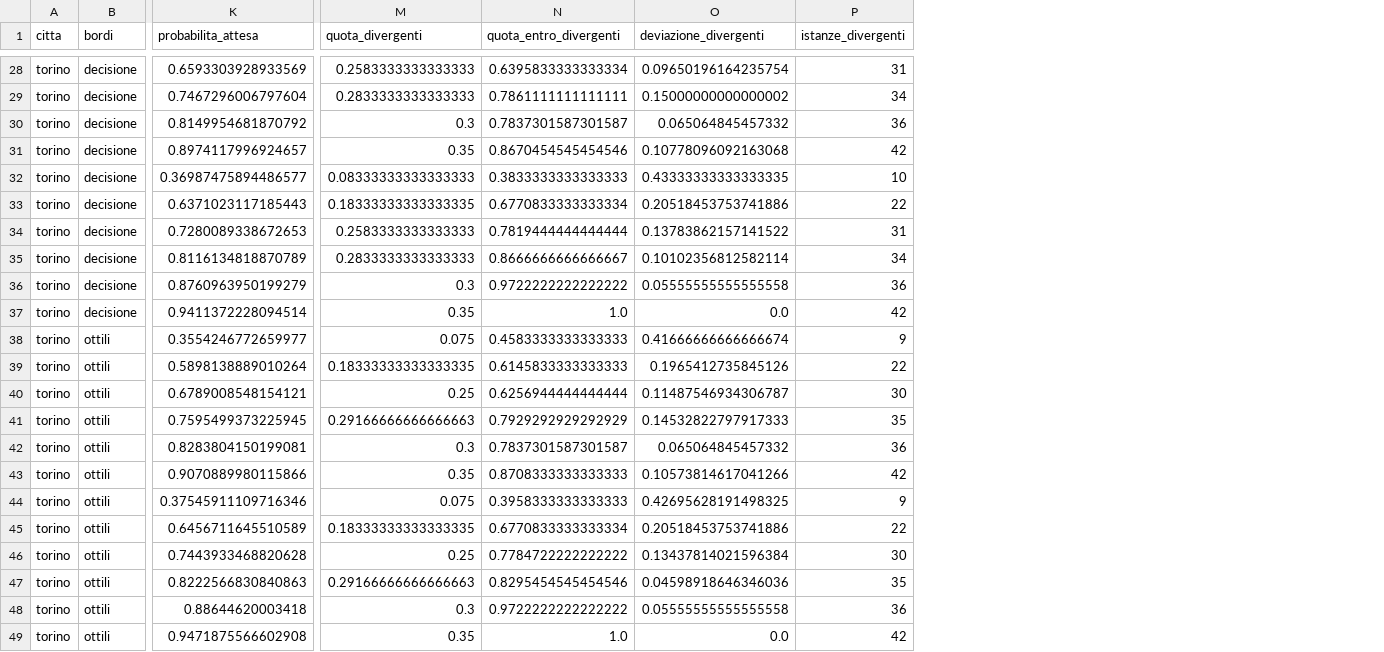
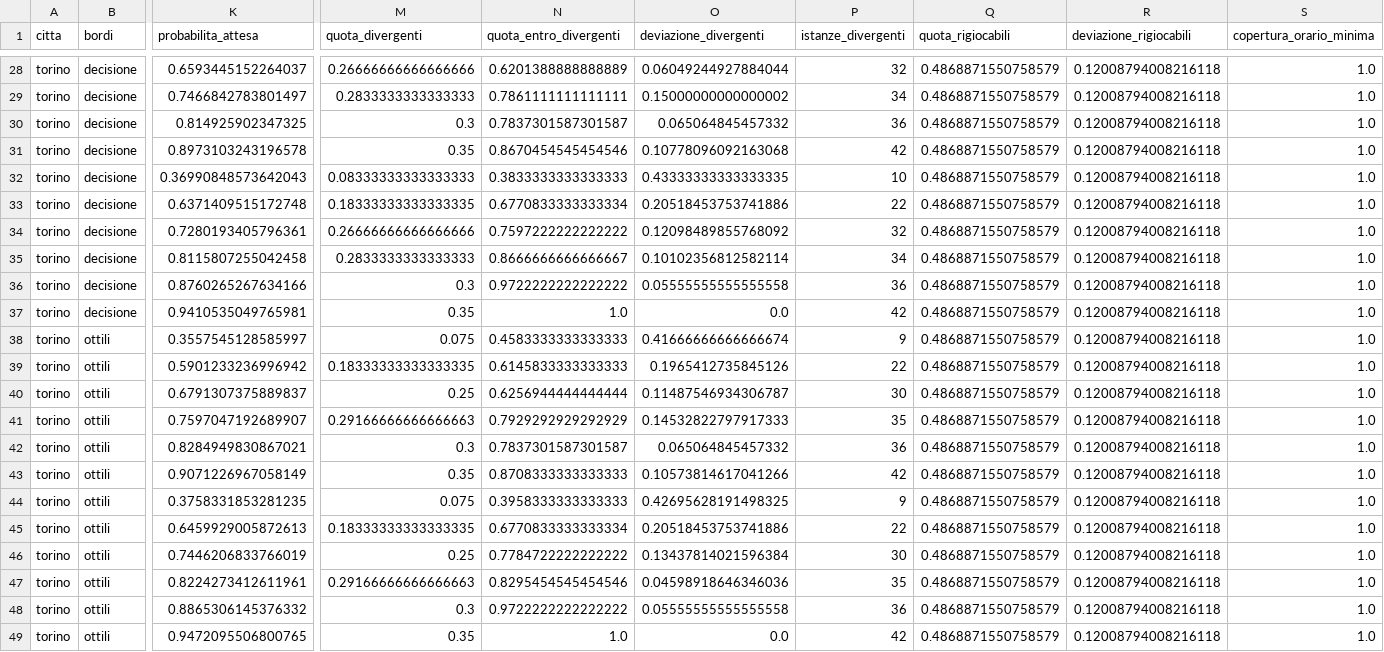
Before and after one commit to DarkSoulOfAlex/ICON, a CSV file: results/backtest_riepilogo.csv, drawn as a sheet; only a part is shown, gaps mark what is left out; the diff covers the shown part only; the diff names each change by its address in the sheet, - before the commit and + after, or states it on an @@ line.

Commit message:
backtest rifatto col modello della griglia allargata: 5207 istanze su 5208 identiche
Fra le due corse la griglia degli alfa e' passata da 10^6 a 10^8 e la taratura ha
scelto configurazioni diverse su quasi ogni gradino - su Torino/decisione il
secondo passa da 10^6 a 100 e il quarto da 10^6 a 10^8 - e il pianificatore ha
scelto gli stessi identici itinerari in 5207 casi su 5208.

L'unico che cambia e' Torino 2026-09-09, coppia 9, margine 600 s: due itinerari le
cui probabilita' distano 2,5 centomillesimi, arrivo nominale a 4 secondi di
distanza, esito identico - fuori scadenza, una coincidenza persa.

La scelta di alfa non arriva fino ai viaggi: sposta di qualche millesimo la
probabilita' stampata accanto a un itinerario, e quasi mai abbastanza da cambiare
quale sia il massimo.

```diff
--- a/results/backtest_riepilogo.csv
+++ b/results/backtest_riepilogo.csv
+column Q (quota_rigiocabili), rows 28-49: all 0.4868871550758579
+column R (deviazione_rigiocabili), rows 28-49: all 0.12008794008216118
+column S (copertura_orario_minima), rows 28-49: all 1.0
-K28 (probabilita_attesa): 0.6593303928933569
+K28 (probabilita_attesa): 0.6593445152264037
-M28 (quota_divergenti): 0.2583333333333333
+M28 (quota_divergenti): 0.26666666666666666
-N28 (quota_entro_divergenti): 0.6395833333333334
+N28 (quota_entro_divergenti): 0.6201388888888889
-O28 (deviazione_divergenti): 0.09650196164235754
+O28 (deviazione_divergenti): 0.06049244927884044
-P28 (istanze_divergenti): 31
+P28 (istanze_divergenti): 32
-K29 (probabilita_attesa): 0.7467296006797604
+K29 (probabilita_attesa): 0.7466842783801497
-K30 (probabilita_attesa): 0.8149954681870792
+K30 (probabilita_attesa): 0.814925902347325
-K31 (probabilita_attesa): 0.8974117996924657
+K31 (probabilita_attesa): 0.8973103243196578
-K32 (probabilita_attesa): 0.36987475894486577
+K32 (probabilita_attesa): 0.36990848573642043
-K33 (probabilita_attesa): 0.6371023117185443
+K33 (probabilita_attesa): 0.6371409515172748
-K34 (probabilita_attesa): 0.7280089338672653
+K34 (probabilita_attesa): 0.7280193405796361
-M34 (quota_divergenti): 0.2583333333333333
+M34 (quota_divergenti): 0.26666666666666666
-N34 (quota_entro_divergenti): 0.7819444444444444
+N34 (quota_entro_divergenti): 0.7597222222222222
-O34 (deviazione_divergenti): 0.13783862157141522
+O34 (deviazione_divergenti): 0.12098489855768092
-P34 (istanze_divergenti): 31
+P34 (istanze_divergenti): 32
-K35 (probabilita_attesa): 0.8116134818870789
+K35 (probabilita_attesa): 0.8115807255042458
-K36 (probabilita_attesa): 0.8760963950199279
+K36 (probabilita_attesa): 0.8760265267634166
-K37 (probabilita_attesa): 0.9411372228094514
+K37 (probabilita_attesa): 0.9410535049765981
-K38 (probabilita_attesa): 0.3554246772659977
+K38 (probabilita_attesa): 0.3557545128585997
-K39 (probabilita_attesa): 0.5898138889010264
+K39 (probabilita_attesa): 0.5901233236996942
-K40 (probabilita_attesa): 0.6789008548154121
+K40 (probabilita_attesa): 0.6791307375889837
-K41 (probabilita_attesa): 0.7595499373225945
+K41 (probabilita_attesa): 0.7597047192689907
-K42 (probabilita_attesa): 0.8283804150199081
+K42 (probabilita_attesa): 0.8284949830867021
-K43 (probabilita_attesa): 0.9070889980115866
+K43 (probabilita_attesa): 0.9071226967058149
-K44 (probabilita_attesa): 0.37545911109716346
+K44 (probabilita_attesa): 0.3758331853281235
-K45 (probabilita_attesa): 0.6456711645510589
+K45 (probabilita_attesa): 0.6459929005872613
-K46 (probabilita_attesa): 0.7443933468820628
+K46 (probabilita_attesa): 0.7446206833766019
-K47 (probabilita_attesa): 0.8222566830840863
+K47 (probabilita_attesa): 0.8224273412611961
-K48 (probabilita_attesa): 0.88644620003418
+K48 (probabilita_attesa): 0.8865306145376332
-K49 (probabilita_attesa): 0.9471875566602908
+K49 (probabilita_attesa): 0.9472095506800765
```
Also changed, not shown: 26 edited cells elsewhere in this file, 1 other file.
